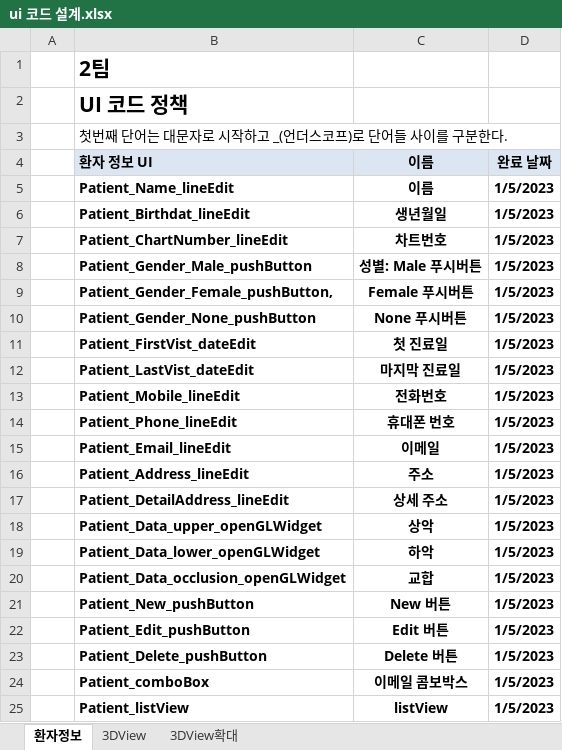
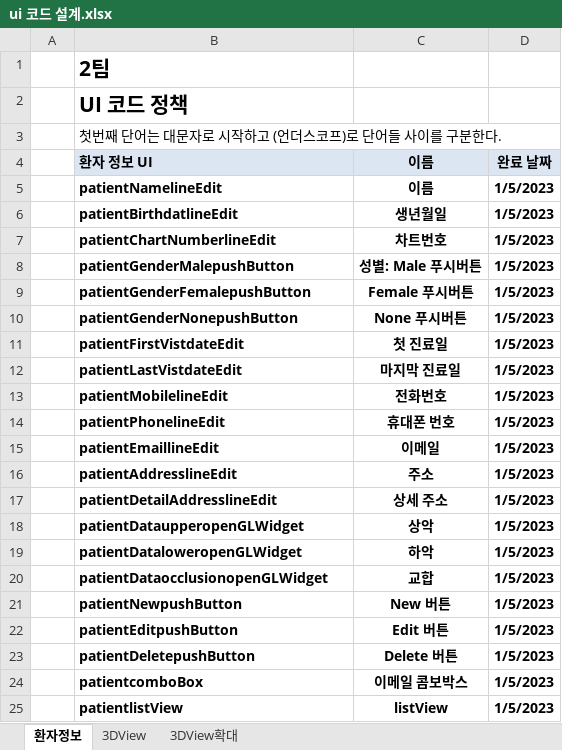
Before and after one commit to choieunchong/Dental_STL_Viewer, an Excel workbook: ui 코드 설계.xlsx, sheet 환자정보, drawn as a sheet; values as stored, in another font and other column widths than the file's, no borders; the diff names each change by its address in the sheet, - before the commit and + after, or states it on an @@ line.

```diff
--- a/ui 코드 설계.xlsx (sheet 환자정보)
+++ b/ui 코드 설계.xlsx (sheet 환자정보)
-B3 (환자 정보 UI): 첫번째 단어는 대문자로 시작하고 _(언더스코프)로 단어들 사이를 구분한다.
+B3 (환자 정보 UI): 첫번째 단어는 대문자로 시작하고 (언더스코프)로 단어들 사이를 구분한다.
-B5 (환자 정보 UI): Patient_Name_lineEdit
+B5 (환자 정보 UI): patientNamelineEdit
-B6 (환자 정보 UI): Patient_Birthdat_lineEdit
+B6 (환자 정보 UI): patientBirthdatlineEdit
-B7 (환자 정보 UI): Patient_ChartNumber_lineEdit
+B7 (환자 정보 UI): patientChartNumberlineEdit
-B8 (환자 정보 UI): Patient_Gender_Male_pushButton
+B8 (환자 정보 UI): patientGenderMalepushButton
-B9 (환자 정보 UI): Patient_Gender_Female_pushButton,
+B9 (환자 정보 UI): patientGenderFemalepushButton
-B10 (환자 정보 UI): Patient_Gender_None_pushButton
+B10 (환자 정보 UI): patientGenderNonepushButton
-B11 (환자 정보 UI): Patient_FirstVist_dateEdit
+B11 (환자 정보 UI): patientFirstVistdateEdit
-B12 (환자 정보 UI): Patient_LastVist_dateEdit
+B12 (환자 정보 UI): patientLastVistdateEdit
-B13 (환자 정보 UI): Patient_Mobile_lineEdit
+B13 (환자 정보 UI): patientMobilelineEdit
-B14 (환자 정보 UI): Patient_Phone_lineEdit
+B14 (환자 정보 UI): patientPhonelineEdit
-B15 (환자 정보 UI): Patient_Email_lineEdit
+B15 (환자 정보 UI): patientEmaillineEdit
-B16 (환자 정보 UI): Patient_Address_lineEdit
+B16 (환자 정보 UI): patientAddresslineEdit
-B17 (환자 정보 UI): Patient_DetailAddress_lineEdit
+B17 (환자 정보 UI): patientDetailAddresslineEdit
-B18 (환자 정보 UI): Patient_Data_upper_openGLWidget
+B18 (환자 정보 UI): patientDataupperopenGLWidget
-B19 (환자 정보 UI): Patient_Data_lower_openGLWidget
+B19 (환자 정보 UI): patientDataloweropenGLWidget
-B20 (환자 정보 UI): Patient_Data_occlusion_openGLWidget
+B20 (환자 정보 UI): patientDataocclusionopenGLWidget
-B21 (환자 정보 UI): Patient_New_pushButton
+B21 (환자 정보 UI): patientNewpushButton
-B22 (환자 정보 UI): Patient_Edit_pushButton
+B22 (환자 정보 UI): patientEditpushButton
-B23 (환자 정보 UI): Patient_Delete_pushButton
+B23 (환자 정보 UI): patientDeletepushButton
-B24 (환자 정보 UI): Patient_comboBox
+B24 (환자 정보 UI): patientcomboBox
-B25 (환자 정보 UI): Patient_listView
+B25 (환자 정보 UI): patientlistView
```
Also changed, not shown: sheet 3DView확대, sheet 3DView, 4 other files.
